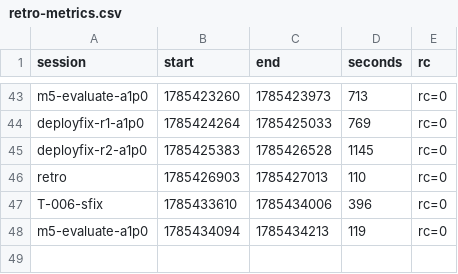
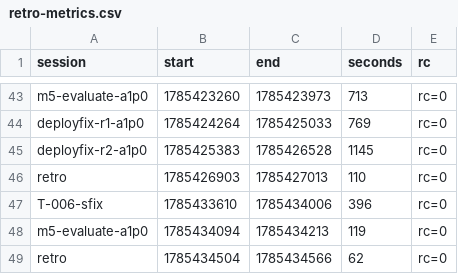
Before and after one commit to adnan-drina/coolstore-cart-service-v7, a CSV file: migration/retro-metrics.csv, drawn as a sheet; only a part is shown, gaps mark what is left out; the diff names each change by its address in the sheet, - before the commit and + after, or states it on an @@ line.

```diff
--- a/migration/retro-metrics.csv
+++ b/migration/retro-metrics.csv
+row 49: retro | 1785434504 | 1785434566 | 62 | rc=0
```
Also changed, not shown: migration/retro-events.csv, 1 other file.
